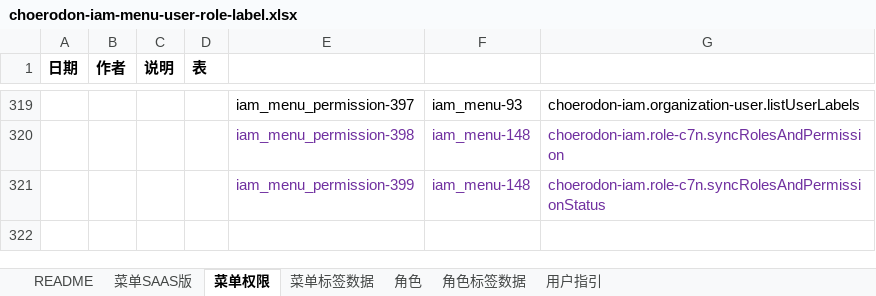
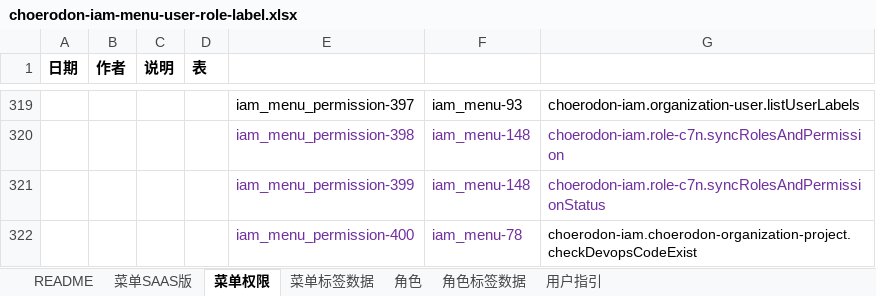
Before and after one commit to open-hand/choerodon-iam, an Excel workbook: src/main/resources/script/db/init-data/hzero_platform/hzero_platform/choerodon-iam-menu-user-role-label.xlsx, sheet 菜单权限, drawn as a sheet; only a part is shown, gaps mark what is left out; values as stored, in another font and other column widths than the file's, no borders; the diff names each change by its address in the sheet, - before the commit and + after, or states it on an @@ line.

Commit message:
[FIX]增加权限集

```diff
--- a/src/main/resources/script/db/init-data/hzero_platform/hzero_platform/choerodon-iam-menu-user-role-label.xlsx (sheet 菜单权限)
+++ b/src/main/resources/script/db/init-data/hzero_platform/hzero_platform/choerodon-iam-menu-user-role-label.xlsx (sheet 菜单权限)
+row 322:  |  |  |  | iam_menu_permission-400 | iam_menu-78 | choerodon-iam.choerodon-organization-project.checkDevopsCodeExist
```
